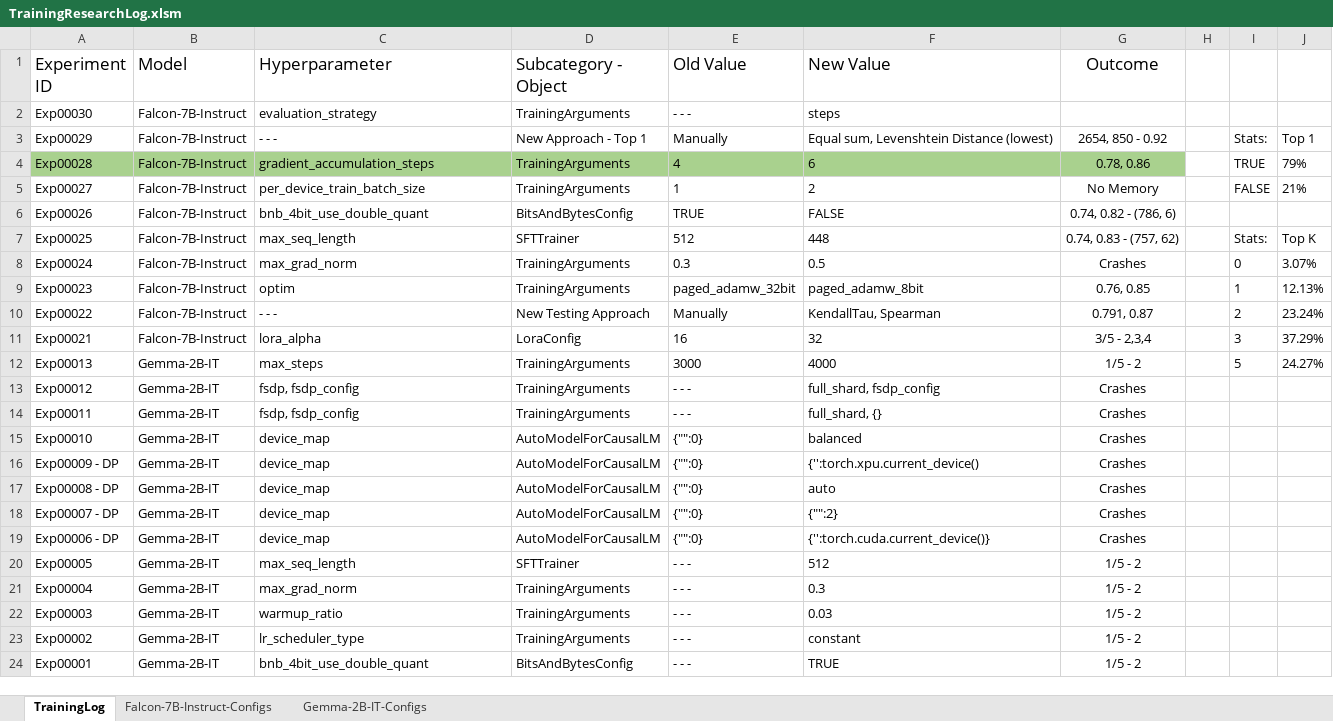
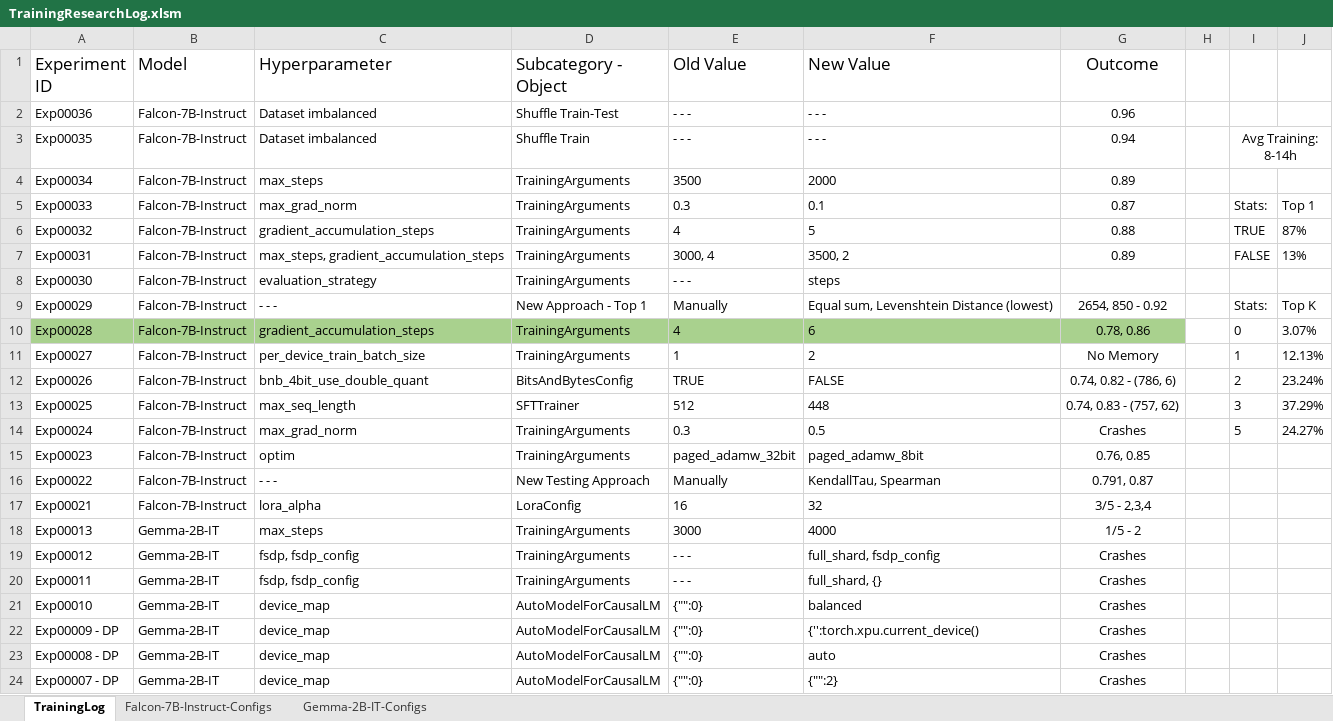
Before and after one commit to LidorPrototype/Analyzing-Simulations-Data-using-Prompt-Engineering, an Excel workbook: TrainingResearchLog.xlsm, sheet TrainingLog, drawn as a sheet; only a part is shown; the shorter side is filled out with more unchanged rows; values as stored, in another font and other column widths than the file's, no borders; charts and pictures not drawn; addresses are those after the commit; the diff names each change by its address in the sheet, - before the commit and + after, or states it on an @@ line.

Commit message:
Mixed Commit:     - Model Scripts     - Graphs     - UI Scripts     - UI try model Scripts     - Demonstration Configuration Script     - TOTO updates

```diff
--- a/TrainingResearchLog.xlsm (sheet TrainingLog)
+++ b/TrainingResearchLog.xlsm (sheet TrainingLog)
+row 2: Exp00036 | Falcon-7B-Instruct | Dataset imbalanced | Shuffle Train-Test | - - - | - - - | 0.96
+row 3: Exp00035 | Falcon-7B-Instruct | Dataset imbalanced | Shuffle Train | - - - | - - - | 0.94 |  | Avg Training: 8-14h
+row 4: Exp00034 | Falcon-7B-Instruct | max_steps | TrainingArguments | 3500 | 2000 | 0.89
+row 5: Exp00033 | Falcon-7B-Instruct | max_grad_norm | TrainingArguments | 0.3 | 0.1 | 0.87 |  | Stats: | Top 1
+row 6: Exp00032 | Falcon-7B-Instruct | gradient_accumulation_steps | TrainingArguments | 4 | 5 | 0.88 |  | TRUE | 87%
+row 7: Exp00031 | Falcon-7B-Instruct | max_steps, gradient_accumulation_steps | TrainingArguments | 3000, 4 | 3500, 2 | 0.89 |  | FALSE | 13%
-J9: Top 1
+J9: Top K
-I10: TRUE
+I10: 0
-J10: 79%
+J10: 3.07%
-I11: FALSE
+I11: 1
-J11: 21%
+J11: 12.13%
-I12: (empty)
+I12: 2
-J12: (empty)
+J12: 23.24%
-I13: Stats:
+I13: 3
-J13: Top K
+J13: 37.29%
-I14: 0
+I14: 5
-J14: 3.07%
+J14: 24.27%
-I15: 1
+I15: (empty)
-J15: 12.13%
+J15: (empty)
-I16: 2
+I16: (empty)
-J16: 23.24%
+J16: (empty)
-I17: 3
+I17: (empty)
-J17: 37.29%
+J17: (empty)
-I18: 5
+I18: (empty)
-J18: 24.27%
+J18: (empty)
```
Also changed, not shown: sheet Falcon-7B-Instruct-Configs, 19 other files.
